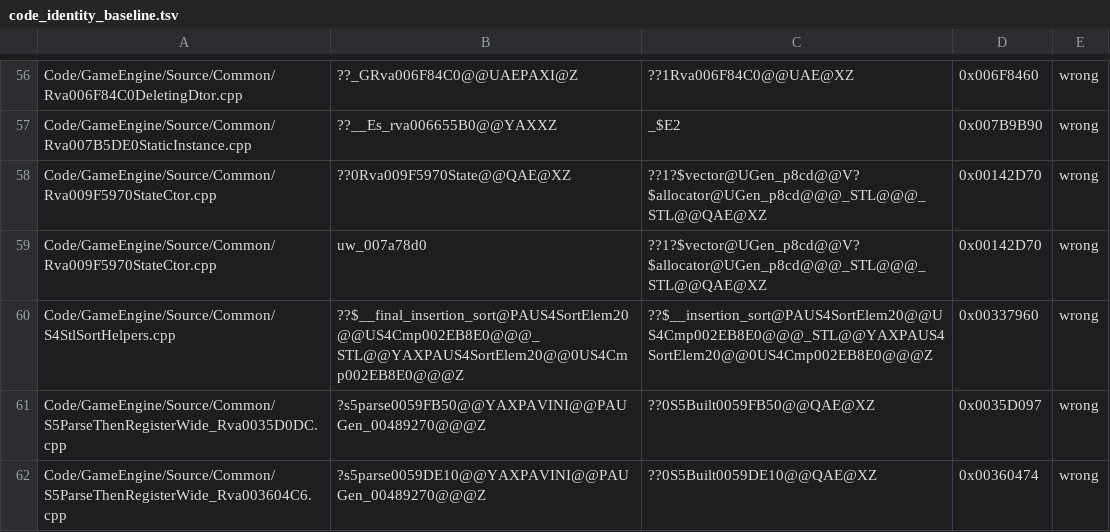
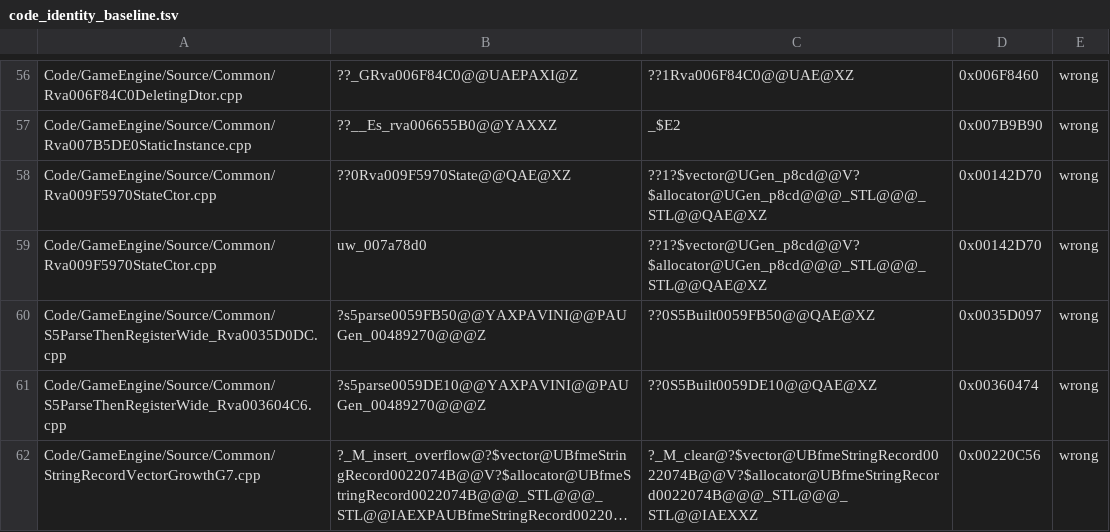
Before and after one commit to McMickey93/Open-BFME-2, a TSV file: reverse/code_identity_baseline.tsv, drawn as a sheet; only a part is shown, gaps mark what is left out; the shorter side is filled out with more unchanged rows; long unchanged cells end in ….

```diff
--- a/reverse/code_identity_baseline.tsv
+++ b/reverse/code_identity_baseline.tsv
@@ -59,3 +59,2 @@ Code/GameEngine/Source/Common/Rva009F5970StateCtor.cpp	??0Rva009F5970State@@QAE@
 Code/GameEngine/Source/Common/Rva009F5970StateCtor.cpp	uw_007a78d0	??1?$vector@UGen_p8cd@@V?$allocator@UGen_p8cd@@@_STL@@@_STL@@QAE@XZ	0x00142D70	wrong
-Code/GameEngine/Source/Common/S4StlSortHelpers.cpp	??$__final_insertion_sort@PAUS4SortElem20@@US4Cmp002EB8E0@@@_STL@@YAXPAUS4SortElem20@@0US4Cmp002EB8E0@@@Z	??$__insertion_sort@PAUS4SortElem20@@US4Cmp002EB8E0@@@_STL@@YAXPAUS4SortElem20@@0US4Cmp002EB8E0@@@Z	0x00337960	wrong
 Code/GameEngine/Source/Common/S5ParseThenRegisterWide_Rva0035D0DC.cpp	?s5parse0059FB50@@YAXPAVINI@@PAUGen_00489270@@@Z	??0S5Built0059FB50@@QAE@XZ	0x0035D097	wrong
```
